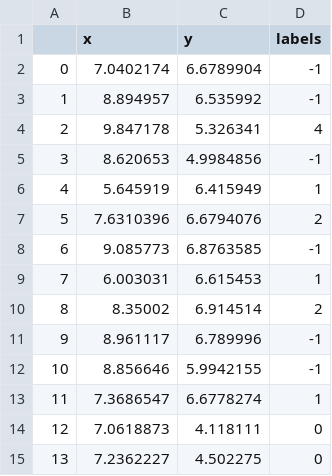
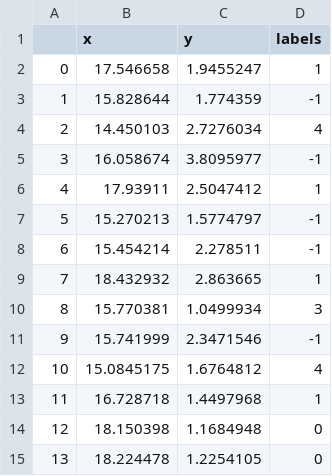
Before and after one commit to LHST-EPFL/eloge_academie, a CSV file: Data/Results/Topic_Modeling_Condorcet.csv, drawn as a sheet; only a part is shown; the diff covers the shown part only.

Commit message:
updated topic modeling

```diff
--- a/Data/Results/Topic_Modeling_Condorcet.csv
+++ b/Data/Results/Topic_Modeling_Condorcet.csv
@@ -1,15 +1,15 @@
 ,x,y,labels
-0,7.0402174,6.6789904,-1
-1,8.894957,6.535992,-1
-2,9.847178,5.326341,4
-3,8.620653,4.9984856,-1
-4,5.645919,6.415949,1
-5,7.6310396,6.6794076,2
-6,9.085773,6.8763585,-1
-7,6.003031,6.615453,1
-8,8.35002,6.914514,2
-9,8.961117,6.789996,-1
-10,8.856646,5.9942155,-1
-11,7.3686547,6.6778274,1
-12,7.0618873,4.118111,0
-13,7.2362227,4.502275,0
+0,17.546658,1.9455247,1
+1,15.828644,1.774359,-1
+2,14.450103,2.7276034,4
+3,16.058674,3.8095977,-1
+4,17.93911,2.5047412,1
+5,15.270213,1.5774797,-1
+6,15.454214,2.278511,-1
+7,18.432932,2.863665,1
+8,15.770381,1.0499934,3
+9,15.741999,2.3471546,-1
+10,15.0845175,1.6764812,4
+11,16.728718,1.4497968,1
+12,18.150398,1.1684948,0
+13,18.224478,1.2254105,0
```
Also changed, not shown: 123 edited cells elsewhere in this file, 3 other files.
